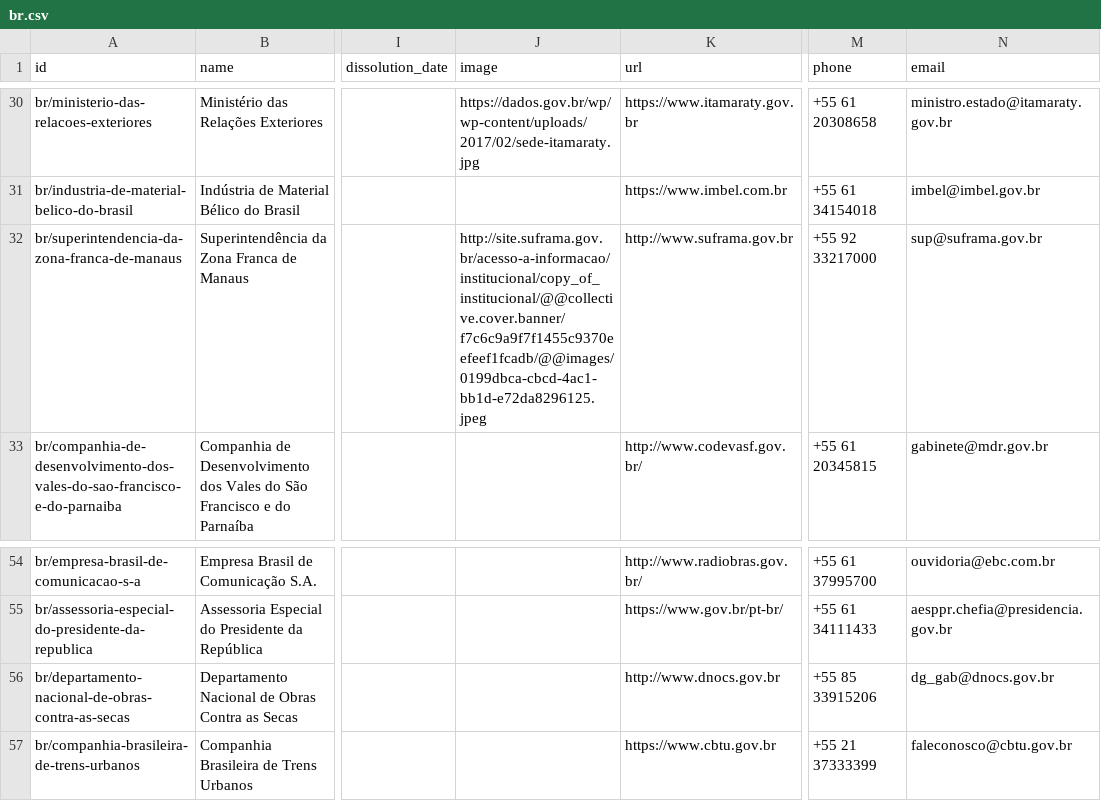
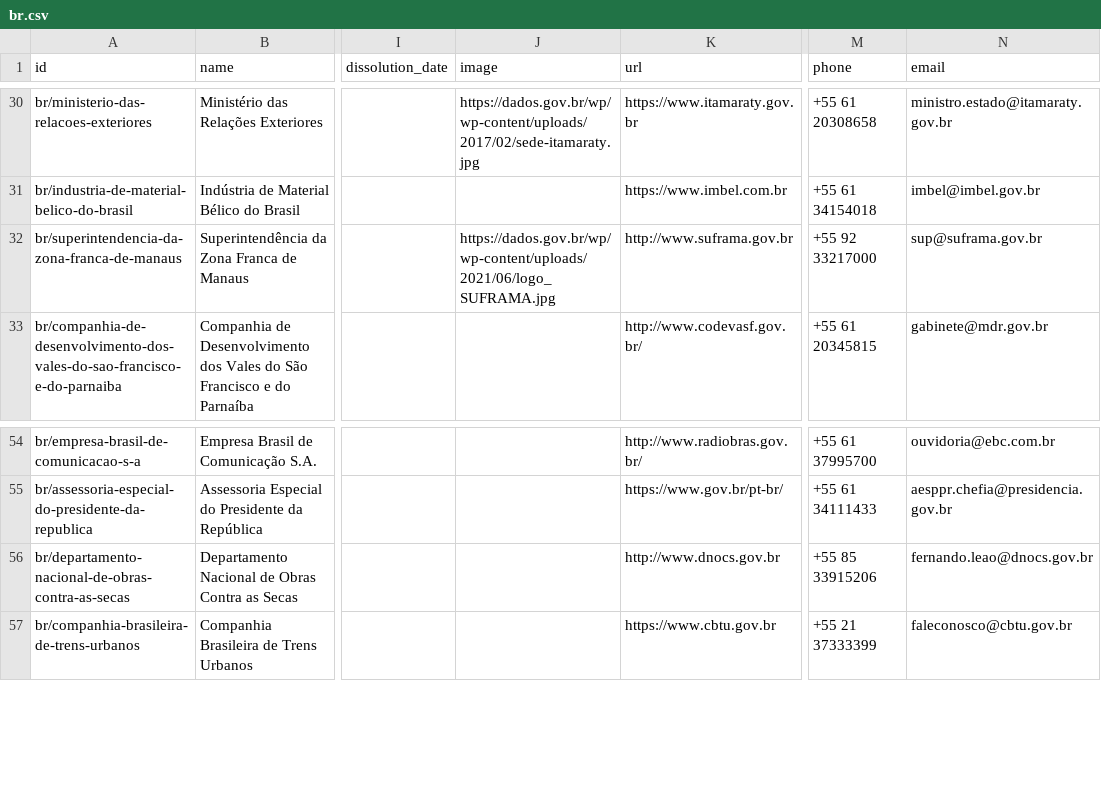
Before and after one commit to datasets/publicbodies, a CSV file: data/br.csv, drawn as a sheet; only a part is shown, gaps mark what is left out; the diff names each change by its address in the sheet, - before the commit and + after, or states it on an @@ line.

```diff
--- a/data/br.csv
+++ b/data/br.csv
-J32 (image): http://site.suframa.gov.br/acesso-a-informacao/institucional/copy_of_institucional/@@collective.cover.banner/f7c6c9a9f7f1455c9370eefeef1fcadb/@@images/0199dbca-cbcd-4ac1-bb1d-e72da8296125.jpeg
+J32 (image): https://dados.gov.br/wp/wp-content/uploads/2021/06/logo_SUFRAMA.jpg
-N56 (email): dg_gab@dnocs.gov.br
+N56 (email): fernando.leao@dnocs.gov.br
```
